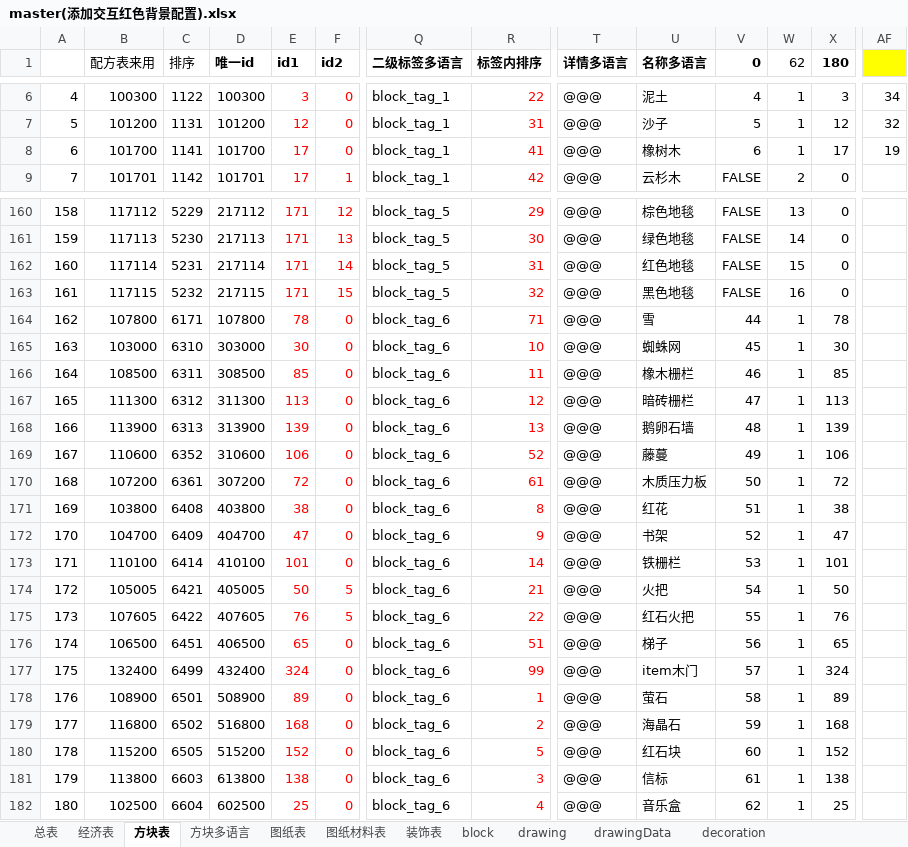
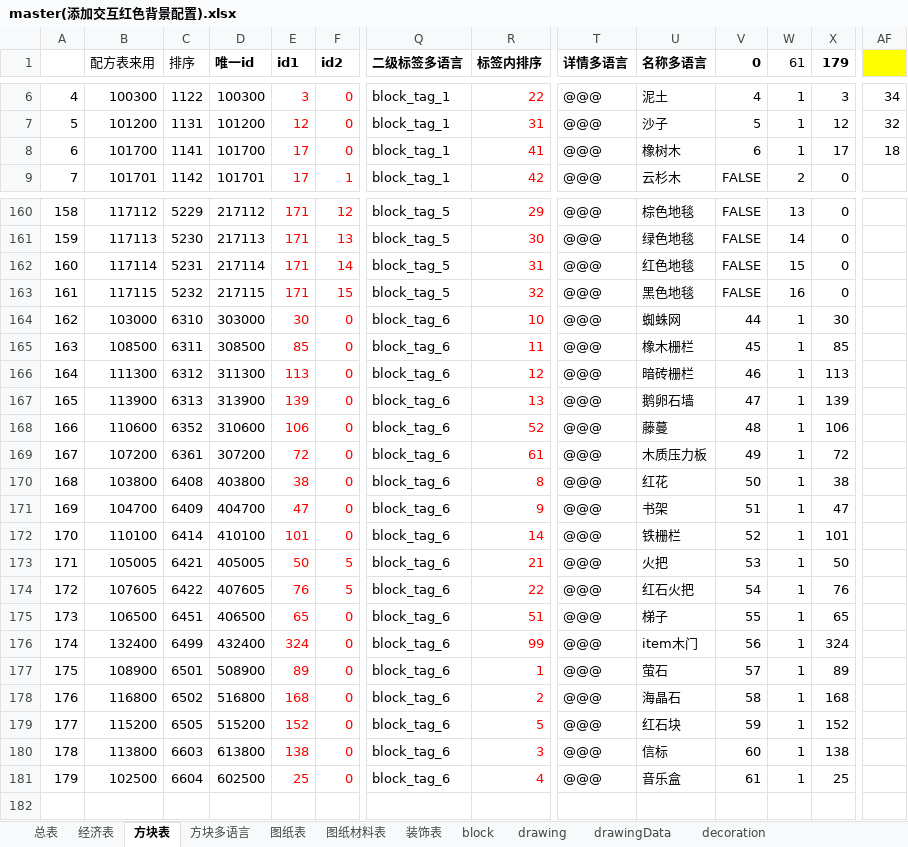
Before and after one commit to heliaoyuan10086/Game, an Excel workbook: BlockCity/master(添加交互红色背景配置).xlsx, sheet 方块表, drawn as a sheet; only a part is shown, gaps mark what is left out; values as stored, in another font and other column widths than the file's, no borders; conditional formats not drawn; removed rows and columns are numbered as before the commit, all else as after; rows hold the shown columns only; the diff names each change by its address in the sheet, - before the commit and + after, or states it on an @@ line.

```diff
--- a/BlockCity/master(添加交互红色背景配置).xlsx (sheet 方块表)
+++ b/BlockCity/master(添加交互红色背景配置).xlsx (sheet 方块表)
-W1: 62
+W1: 61
-X1: 180
+X1: 179
-AF8: 19
+AF8: 18
-row 164: 162 | 107800 | 6171 | 107800 | 78 | 0 | block_tag_6 | 71 | @@@ | 雪 | 44 | 1 | 78
@@ column A renumbered from row 164 down @@
-V164 (0): 45
+V164 (0): 44
-V165 (0): 46
+V165 (0): 45
-V166 (0): 47
+V166 (0): 46
-V167 (0): 48
+V167 (0): 47
-V168 (0): 49
+V168 (0): 48
-V169 (0): 50
+V169 (0): 49
-V170 (0): 51
+V170 (0): 50
-V171 (0): 52
+V171 (0): 51
-V172 (0): 53
+V172 (0): 52
-V173 (0): 54
+V173 (0): 53
-V174 (0): 55
+V174 (0): 54
-V175 (0): 56
+V175 (0): 55
-V176 (0): 57
+V176 (0): 56
-V177 (0): 58
+V177 (0): 57
-V178 (0): 59
+V178 (0): 58
-V179 (0): 60
+V179 (0): 59
-V180 (0): 61
+V180 (0): 60
-V181 (0): 62
+V181 (0): 61
```
Also changed, not shown: sheet block, formulas that keep their value, 4 other files.
